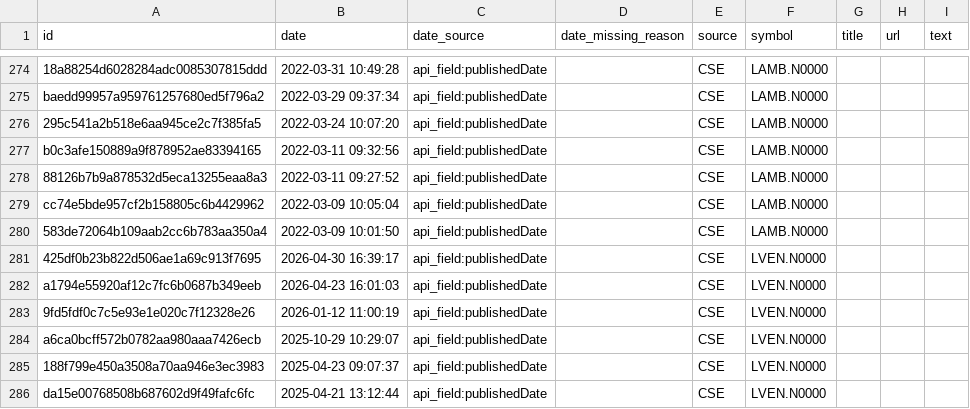
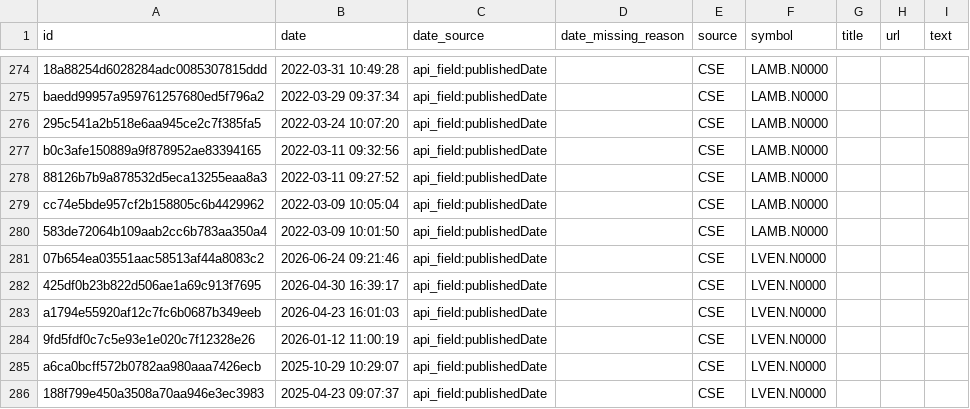
Before and after one commit to nimeshk03/cse_dataset, a CSV file: data/processed/news/cse_news_clean.csv, drawn as a sheet; only a part is shown, gaps mark what is left out; the shorter side is filled out with more unchanged rows.

```diff
--- a/data/processed/news/cse_news_clean.csv
+++ b/data/processed/news/cse_news_clean.csv
@@ -280,2 +280,3 @@ cc74e5bde957cf2b158805c6b4429962,2022-03-09 10:05:04,api_field:publishedDate,,CS
 583de72064b109aab2cc6b783aa350a4,2022-03-09 10:01:50,api_field:publishedDate,,CSE,LAMB.N0000,,,
+07b654ea03551aac58513af44a8083c2,2026-06-24 09:21:46,api_field:publishedDate,,CSE,LVEN.N0000,,,
 425df0b23b822d506ae1a69c913f7695,2026-04-30 16:39:17,api_field:publishedDate,,CSE,LVEN.N0000,,,
```
Also changed, not shown: 8 other files.
